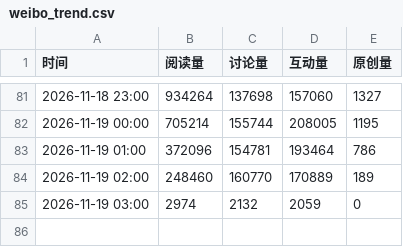
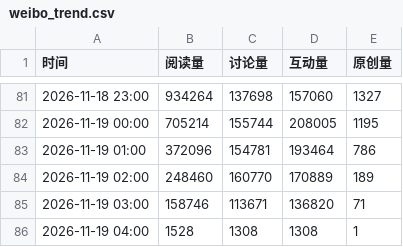
Before and after one commit to haanhaanL/mzc051, a CSV file: weibo_trend.csv, drawn as a sheet; only a part is shown, gaps mark what is left out.

```diff
--- a/weibo_trend.csv
+++ b/weibo_trend.csv
@@ -84,2 +84,3 @@
 2026-11-19 02:00,248460,160770,170889,189
-2026-11-19 03:00,2974,2132,2059,0
+2026-11-19 03:00,158746,113671,136820,71
+2026-11-19 04:00,1528,1308,1308,1
```
